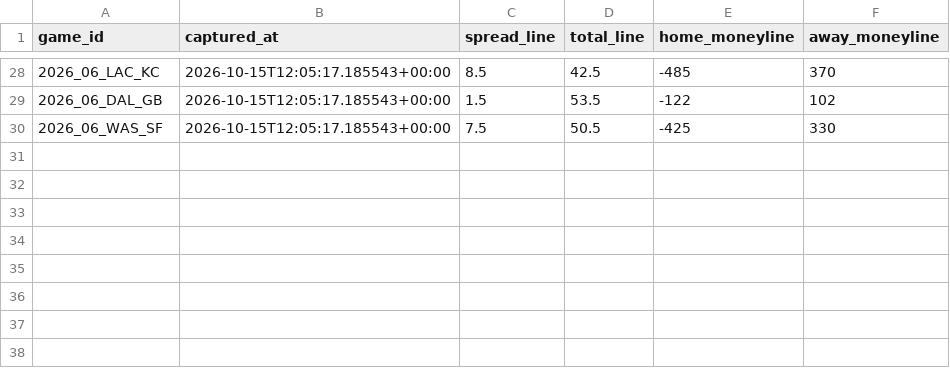
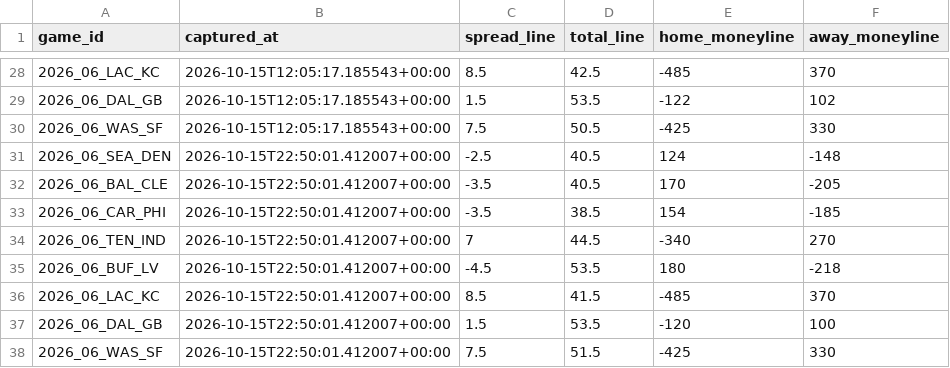
Before and after one commit to Lgulle1/Script-the-slate, a CSV file: records/lines/lines_log.csv, drawn as a sheet; only a part is shown, gaps mark what is left out.

```diff
--- a/records/lines/lines_log.csv
+++ b/records/lines/lines_log.csv
@@ -30 +30,9 @@ game_id,captured_at,spread_line,total_line,home_moneyline,away_moneyline
 2026_06_WAS_SF,2026-10-15T12:05:17.185543+00:00,7.5,50.5,-425,330
+2026_06_SEA_DEN,2026-10-15T22:50:01.412007+00:00,-2.5,40.5,124,-148
+2026_06_BAL_CLE,2026-10-15T22:50:01.412007+00:00,-3.5,40.5,170,-205
+2026_06_CAR_PHI,2026-10-15T22:50:01.412007+00:00,-3.5,38.5,154,-185
+2026_06_TEN_IND,2026-10-15T22:50:01.412007+00:00,7,44.5,-340,270
+2026_06_BUF_LV,2026-10-15T22:50:01.412007+00:00,-4.5,53.5,180,-218
+2026_06_LAC_KC,2026-10-15T22:50:01.412007+00:00,8.5,41.5,-485,370
+2026_06_DAL_GB,2026-10-15T22:50:01.412007+00:00,1.5,53.5,-120,100
+2026_06_WAS_SF,2026-10-15T22:50:01.412007+00:00,7.5,51.5,-425,330
```
Also changed, not shown: 4 other files.
